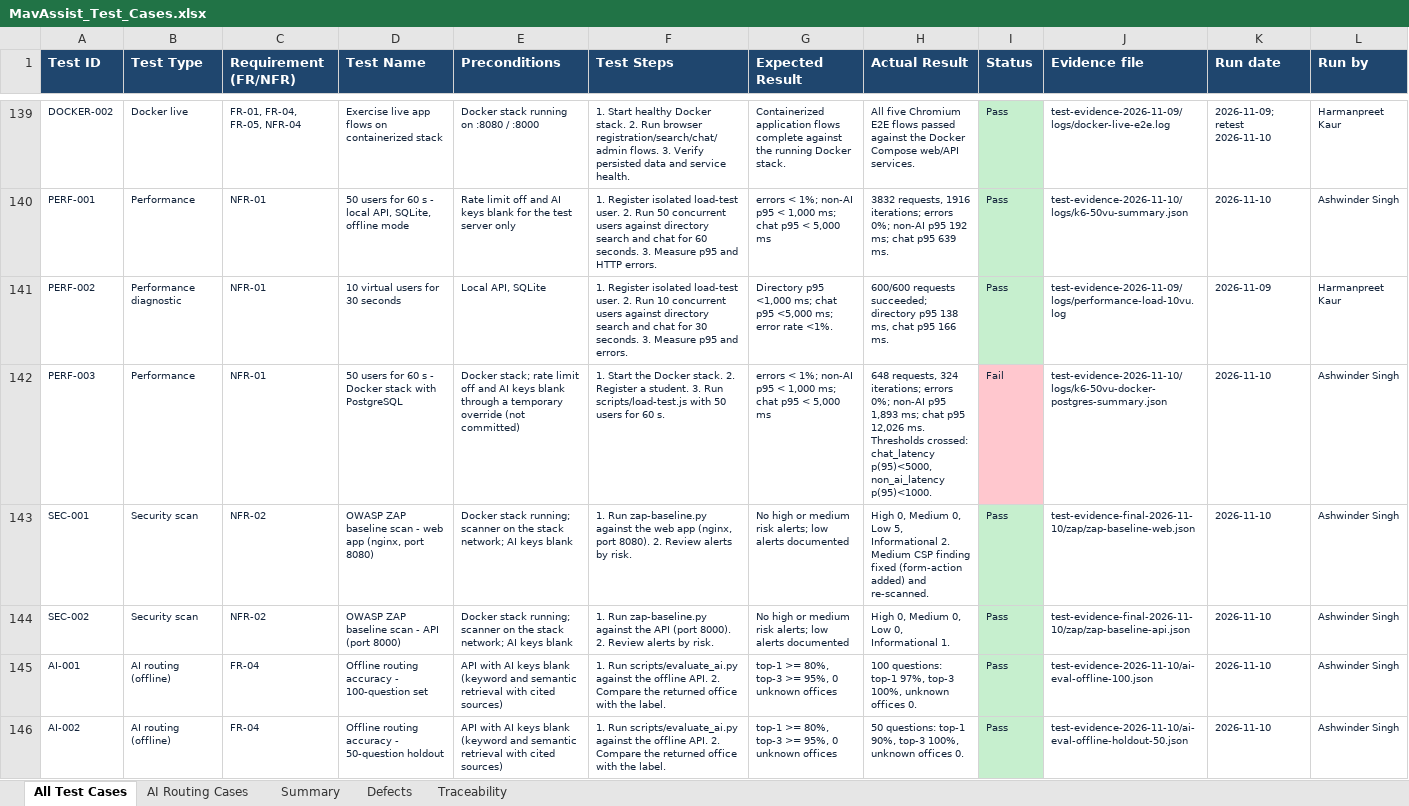
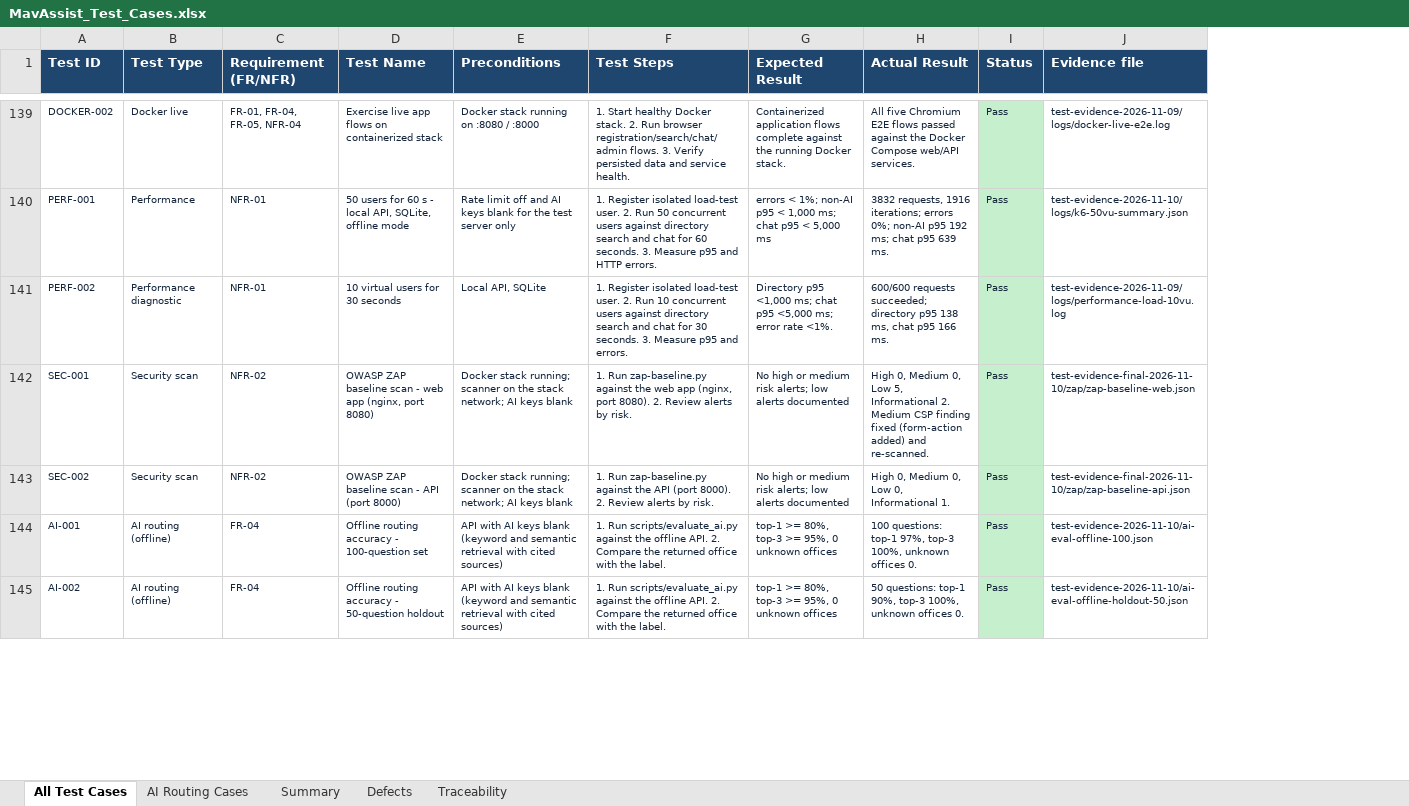
Before and after one commit to SuHas1909/mavassist, an Excel workbook: docs/MavAssist_Test_Cases.xlsx, sheet All Test Cases, drawn as a sheet; only a part is shown, gaps mark what is left out; values as stored, in another font and other column widths than the file's, no borders; the diff covers the shown part only; the diff names each change by its address in the sheet, - before the commit and + after, or states it on an @@ line.

Commit message:
List passed cases and fixed defects; add scope and known limitations
The workbook lists the 145 cases whose raw result is Pass, without run dates or names, and the 150 offline routing questions with their real results (top-1 94.7%, top-3 100%; 8 not top-1). Defects show the fixed ones only. Traceability keeps every requirement as Met or Partial with the reason. The report adds a Scope and known limitations section. The build still checks every listed case against its raw result and that both files have the same totals.

```diff
--- a/docs/MavAssist_Test_Cases.xlsx (sheet All Test Cases)
+++ b/docs/MavAssist_Test_Cases.xlsx (sheet All Test Cases)
-column K (Run date), rows 139-141: 2026-11-09; retest 2026-11-10 | 2026-11-10 | 2026-11-09; rows 143-146: all 2026-11-10
-column L (Run by), rows 139-141: Harmanpreet Kaur | Ashwinder Singh | Harmanpreet Kaur; rows 143-146: all Ashwinder Singh
-row 142: PERF-003 | Performance | NFR-01 | 50 users for 60 s - Docker stack with PostgreSQL | Docker stack; rate limit off and AI keys blank through a temporary override (not committed) | 1. Start the Docker stack. 2. Register a student. 3. Run scripts/load-test.js with 50 users for 60 s. | errors < 1%; non-AI p95 < 1,000 ms; chat p95 < 5,000 ms | 648 requests, 324 iterations; errors 0%; non-AI p95 1,893 ms; chat p95 12,026 ms. Thresholds crossed: chat_latency p(95)<5000, non_ai_latency p(95)<1000. | Fail | test-evidence-2026-11-10/logs/k6-50vu-docker-postgres-summary.json | 2026-11-10 | Ashwinder Singh
```
Also changed, not shown: 8 removed rows elsewhere in this sheet, sheet Defects, sheet Summary, sheet Traceability, sheet AI Routing Cases, test-evidence-final-2026-11-10/MavAssist_Test_Cases.xlsx, 5 other files.
